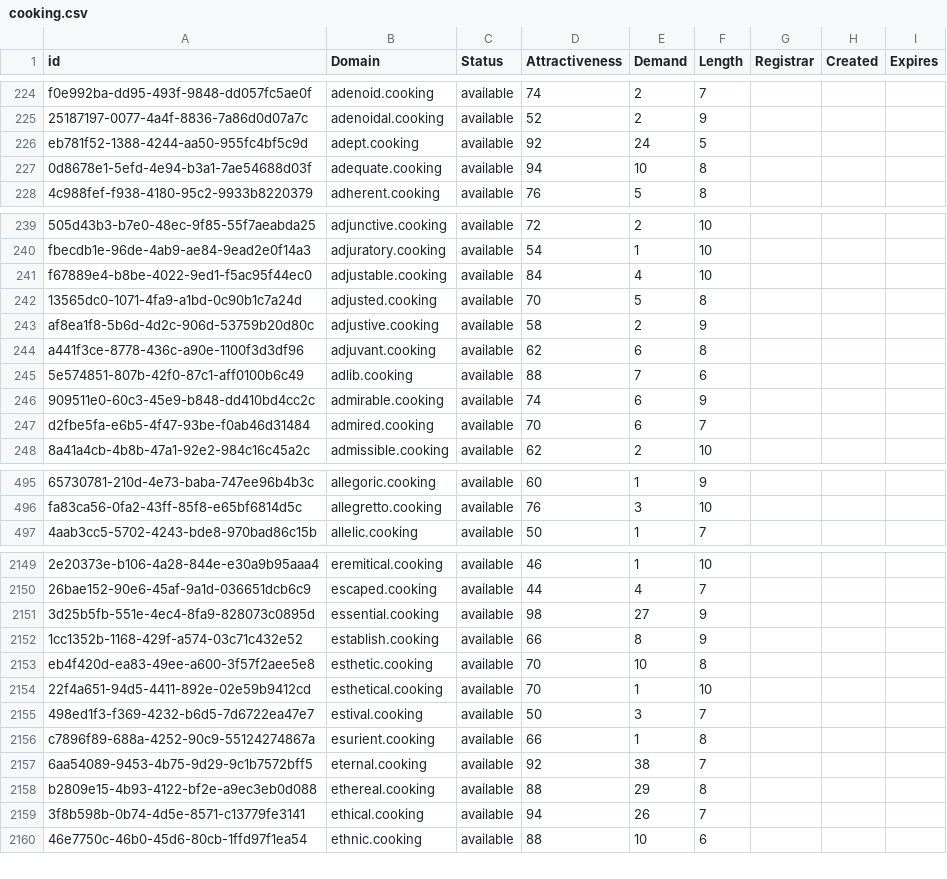
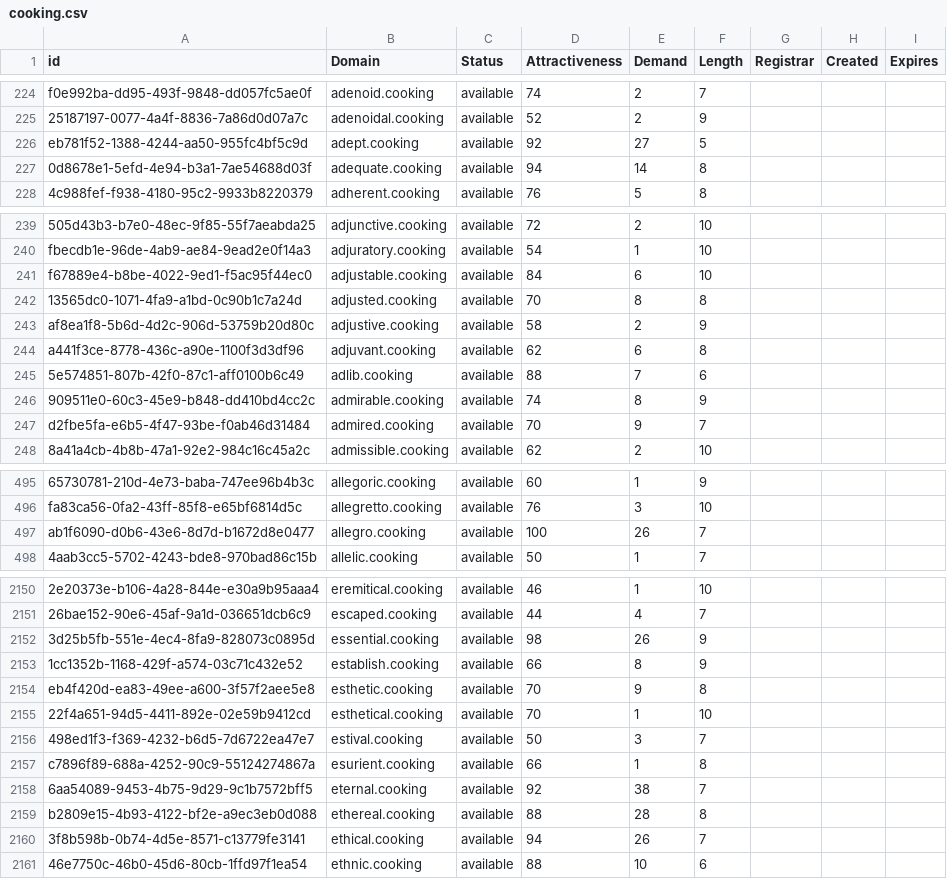
Before and after one commit to UniqueDomains/cooking-oneword-domains, a CSV file: cooking.csv, drawn as a sheet; only a part is shown, gaps mark what is left out; addresses are those after the commit; the diff covers the shown part only; the diff names each change by its address in the sheet, - before the commit and + after, or states it on an @@ line.

```diff
--- a/cooking.csv
+++ b/cooking.csv
-E226 (Demand): 24
+E226 (Demand): 27
-E227 (Demand): 10
+E227 (Demand): 14
-E241 (Demand): 4
+E241 (Demand): 6
-E242 (Demand): 5
+E242 (Demand): 8
-E246 (Demand): 6
+E246 (Demand): 8
-E247 (Demand): 6
+E247 (Demand): 9
+row 497: ab1f6090-d0b6-43e6-8d7d-b1672d8e0477 | allegro.cooking | available | 100 | 26 | 7
-E2152 (Demand): 27
+E2152 (Demand): 26
-E2154 (Demand): 10
+E2154 (Demand): 9
-E2159 (Demand): 29
+E2159 (Demand): 28
```
Also changed, not shown: 89 edited cells elsewhere in this file, 2 other files.
